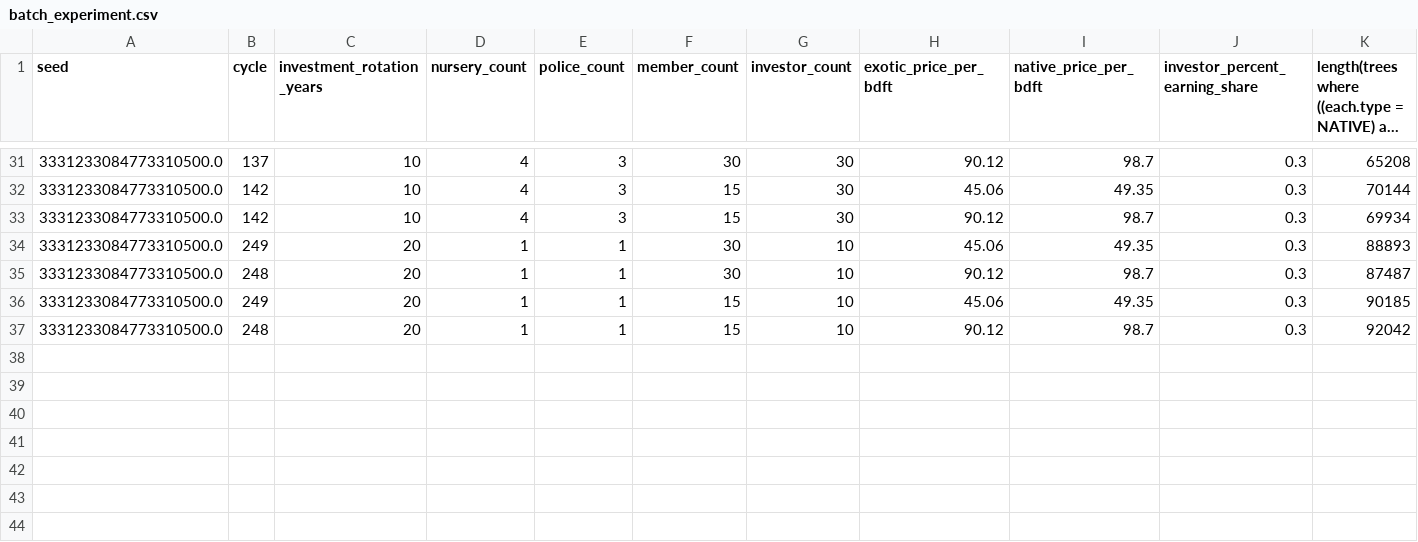
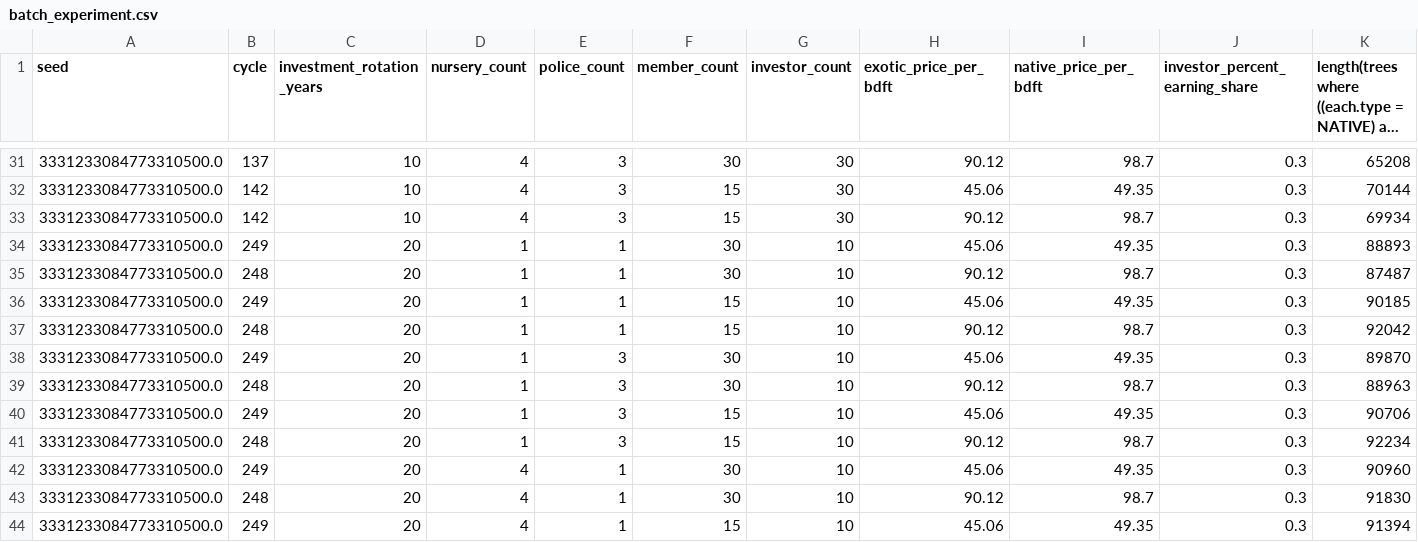
Before and after one commit to zarnejo-exers/LUNTIAN, a CSV file: batch_experiment.csv (was results/batch_experiment.csv), drawn as a sheet; only a part is shown, gaps mark what is left out; long unchanged cells end in …; rows hold the shown columns only; the diff names each change by its address in the sheet, - before the commit and + after, or states it on an @@ line.

Commit message:
restarting experiment
incorporating updates from parallel debugging

```diff
--- a/results/batch_experiment.csv
+++ b/batch_experiment.csv
+row 38: 3331233084773310500.0 | 249 | 20 | 1 | 3 | 30 | 10 | 45.06 | 49.35 | 0.3 | 89870
+row 39: 3331233084773310500.0 | 248 | 20 | 1 | 3 | 30 | 10 | 90.12 | 98.7 | 0.3 | 88963
+row 40: 3331233084773310500.0 | 249 | 20 | 1 | 3 | 15 | 10 | 45.06 | 49.35 | 0.3 | 90706
+row 41: 3331233084773310500.0 | 248 | 20 | 1 | 3 | 15 | 10 | 90.12 | 98.7 | 0.3 | 92234
+row 42: 3331233084773310500.0 | 249 | 20 | 4 | 1 | 30 | 10 | 45.06 | 49.35 | 0.3 | 90960
+row 43: 3331233084773310500.0 | 248 | 20 | 4 | 1 | 30 | 10 | 90.12 | 98.7 | 0.3 | 91830
+row 44: 3331233084773310500.0 | 249 | 20 | 4 | 1 | 15 | 10 | 45.06 | 49.35 | 0.3 | 91394
```
Also changed, not shown: 6 other files.
